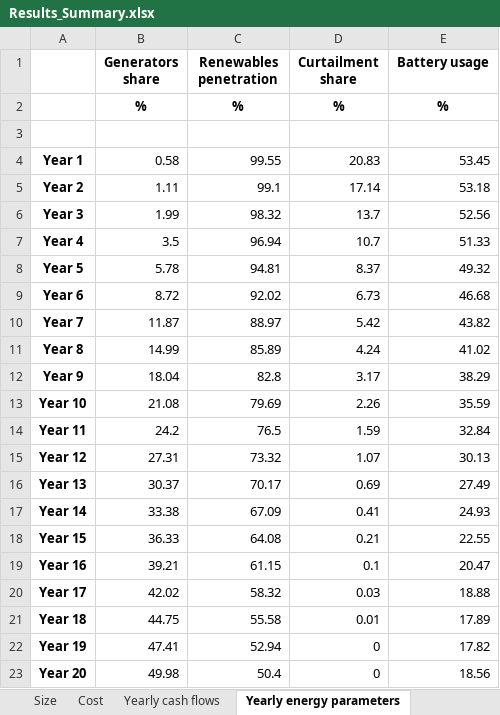
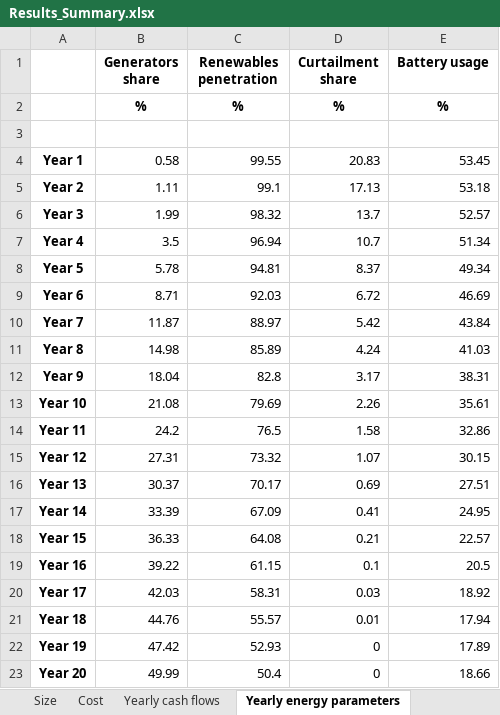
Before and after one commit to MicroGridsPy/MicroGridsPy, an Excel workbook: Code/Results/Results_Summary.xlsx, sheet Yearly energy parameters, drawn as a sheet; values as stored, in another font and other column widths than the file's, no borders; the diff names each change by its address in the sheet, - before the commit and + after, or states it on an @@ line.

```diff
--- a/Code/Results/Results_Summary.xlsx (sheet Yearly energy parameters)
+++ b/Code/Results/Results_Summary.xlsx (sheet Yearly energy parameters)
-D5 (Curtailment share): 17.14
+D5 (Curtailment share): 17.13
-E6 (Battery usage): 52.56
+E6 (Battery usage): 52.57
-E7 (Battery usage): 51.33
+E7 (Battery usage): 51.34
-E8 (Battery usage): 49.32
+E8 (Battery usage): 49.34
-B9 (Generators share): 8.72
+B9 (Generators share): 8.71
-C9 (Renewables penetration): 92.02
+C9 (Renewables penetration): 92.03
-D9 (Curtailment share): 6.73
+D9 (Curtailment share): 6.72
-E9 (Battery usage): 46.68
+E9 (Battery usage): 46.69
-E10 (Battery usage): 43.82
+E10 (Battery usage): 43.84
-B11 (Generators share): 14.99
+B11 (Generators share): 14.98
-E11 (Battery usage): 41.02
+E11 (Battery usage): 41.03
-E12 (Battery usage): 38.29
+E12 (Battery usage): 38.31
-E13 (Battery usage): 35.59
+E13 (Battery usage): 35.61
-D14 (Curtailment share): 1.59
+D14 (Curtailment share): 1.58
-E14 (Battery usage): 32.84
+E14 (Battery usage): 32.86
-E15 (Battery usage): 30.13
+E15 (Battery usage): 30.15
-E16 (Battery usage): 27.49
+E16 (Battery usage): 27.51
-B17 (Generators share): 33.38
+B17 (Generators share): 33.39
-E17 (Battery usage): 24.93
+E17 (Battery usage): 24.95
-E18 (Battery usage): 22.55
+E18 (Battery usage): 22.57
-B19 (Generators share): 39.21
+B19 (Generators share): 39.22
-E19 (Battery usage): 20.47
+E19 (Battery usage): 20.5
-B20 (Generators share): 42.02
+B20 (Generators share): 42.03
-C20 (Renewables penetration): 58.32
+C20 (Renewables penetration): 58.31
-E20 (Battery usage): 18.88
+E20 (Battery usage): 18.92
-B21 (Generators share): 44.75
+B21 (Generators share): 44.76
-C21 (Renewables penetration): 55.58
+C21 (Renewables penetration): 55.57
-E21 (Battery usage): 17.89
+E21 (Battery usage): 17.94
-B22 (Generators share): 47.41
+B22 (Generators share): 47.42
-C22 (Renewables penetration): 52.94
+C22 (Renewables penetration): 52.93
-E22 (Battery usage): 17.82
+E22 (Battery usage): 17.89
-B23 (Generators share): 49.98
+B23 (Generators share): 49.99
-E23 (Battery usage): 18.56
+E23 (Battery usage): 18.66
```
Also changed, not shown: sheet Yearly energy parameters SC, sheet Cost, sheet Yearly cash flows, sheet Size, 4 other files.
